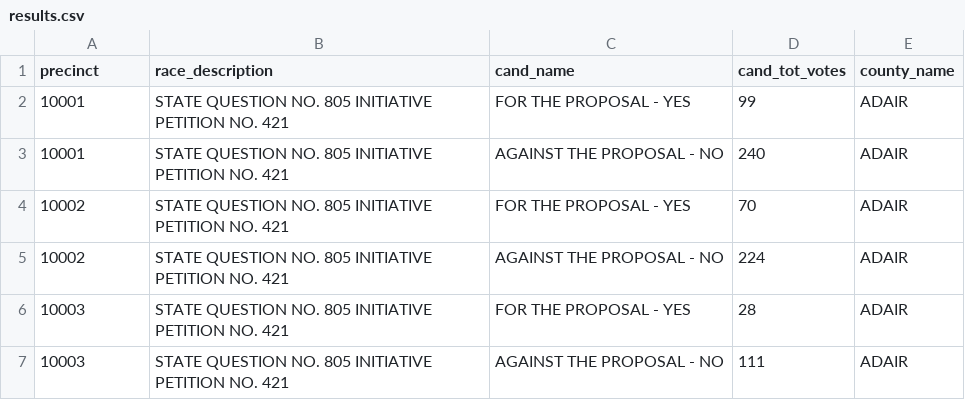
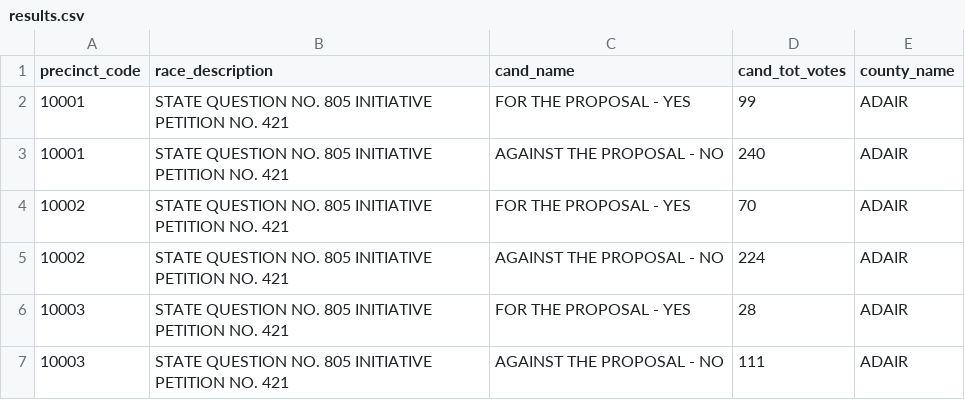
Before and after one commit to JesseCHowe/oklahoma-election-2020-question-805, a CSV file: data/results.csv, drawn as a sheet; only a part is shown.

Commit message:
Update results.csv

```diff
--- a/data/results.csv
+++ b/data/results.csv
@@ -1,2 +1,2 @@
-precinct,race_description,cand_name,cand_tot_votes,county_name
+precinct_code,race_description,cand_name,cand_tot_votes,county_name
 10001,STATE QUESTION NO. 805 INITIATIVE PETITION NO. 421,FOR THE PROPOSAL - YES,99,ADAIR
```
